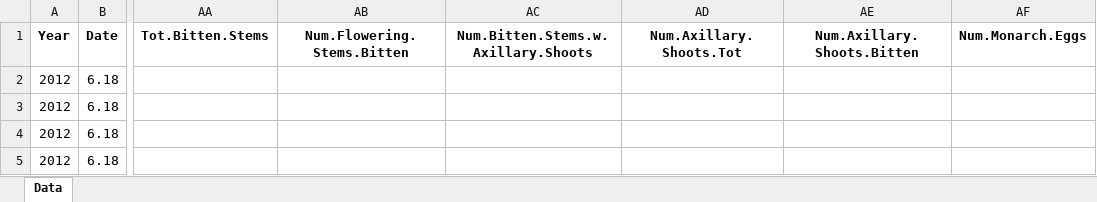
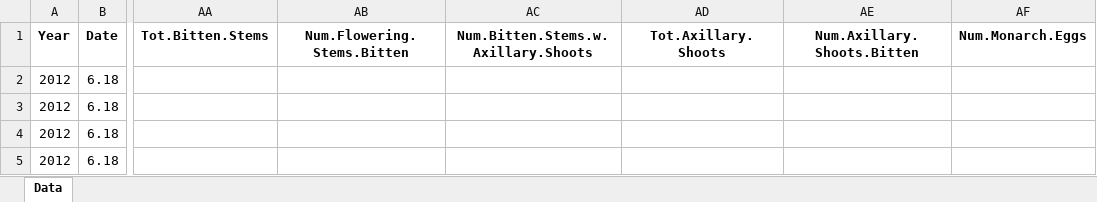
Before and after one commit to njlyon0/collab_moranz-asclepias, an Excel workbook: Data/Asclepias-TIDY.xlsx, sheet Data, drawn as a sheet; only a part is shown, gaps mark what is left out; values as stored, in another font and other column widths than the file's, no borders; the diff names each change by its address in the sheet, - before the commit and + after, or states it on an @@ line.

Commit message:
Slightly re-named one of the columns and added the scientific name of butterfly milkweed to the script title

```diff
--- a/Data/Asclepias-TIDY.xlsx (sheet Data)
+++ b/Data/Asclepias-TIDY.xlsx (sheet Data)
-AD1: Num.Axillary.Shoots.Tot
+AD1: Tot.Axillary.Shoots
```
Also changed, not shown: 1 other file.
